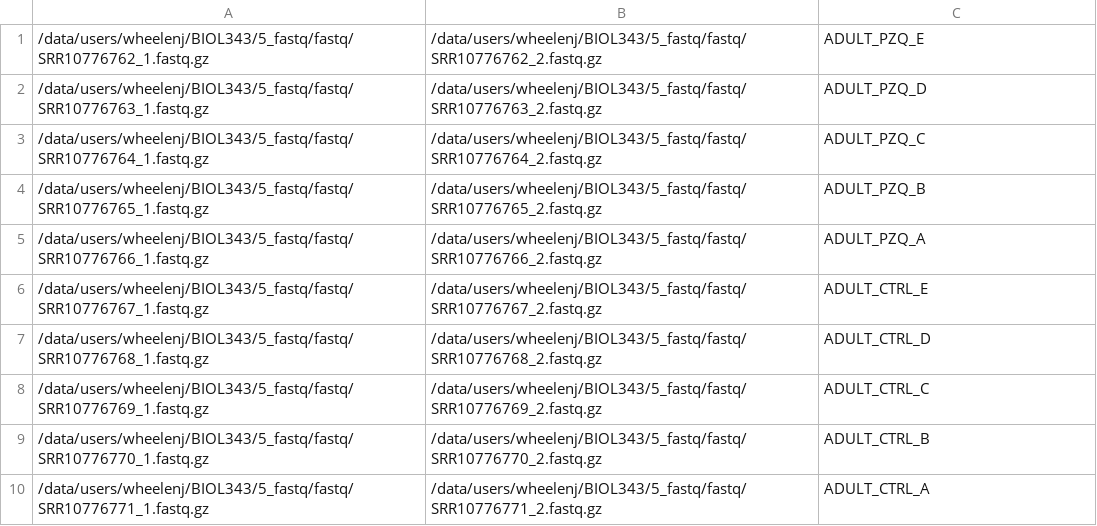
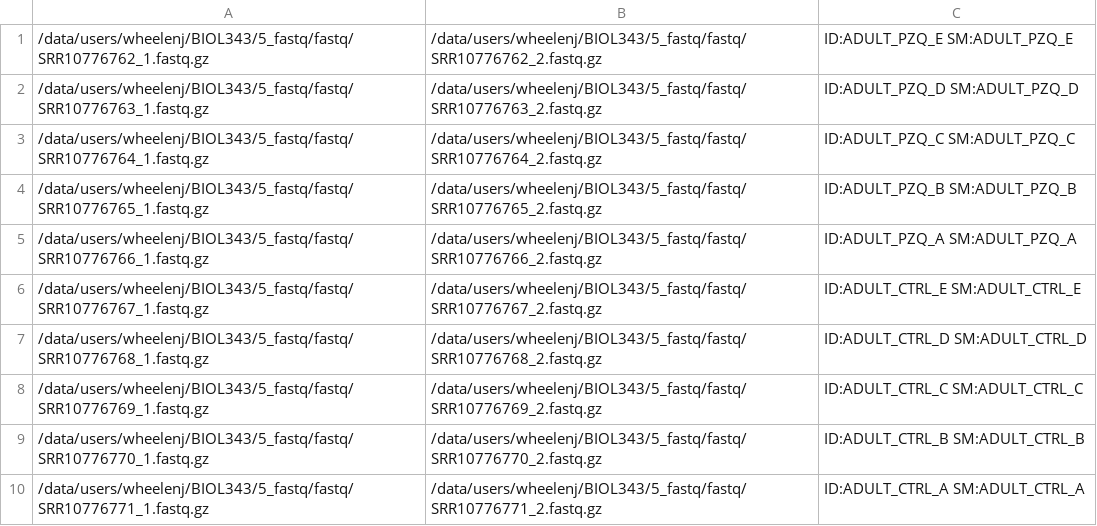
Before and after one commit to UWEC-Bioinformatics/BIOL343, a TSV file: 6_alignment/manifest.tsv, drawn as a sheet.

```diff
--- a/6_alignment/manifest.tsv
+++ b/6_alignment/manifest.tsv
@@ -1,10 +1,10 @@
-/data/users/wheelenj/BIOL343/5_fastq/fastq/SRR10776762_1.fastq.gz	/data/users/wheelenj/BIOL343/5_fastq/fastq/SRR10776762_2.fastq.gz	ADULT_PZQ_E
-/data/users/wheelenj/BIOL343/5_fastq/fastq/SRR10776763_1.fastq.gz	/data/users/wheelenj/BIOL343/5_fastq/fastq/SRR10776763_2.fastq.gz	ADULT_PZQ_D
-/data/users/wheelenj/BIOL343/5_fastq/fastq/SRR10776764_1.fastq.gz	/data/users/wheelenj/BIOL343/5_fastq/fastq/SRR10776764_2.fastq.gz	ADULT_PZQ_C
-/data/users/wheelenj/BIOL343/5_fastq/fastq/SRR10776765_1.fastq.gz	/data/users/wheelenj/BIOL343/5_fastq/fastq/SRR10776765_2.fastq.gz	ADULT_PZQ_B
-/data/users/wheelenj/BIOL343/5_fastq/fastq/SRR10776766_1.fastq.gz	/data/users/wheelenj/BIOL343/5_fastq/fastq/SRR10776766_2.fastq.gz	ADULT_PZQ_A
-/data/users/wheelenj/BIOL343/5_fastq/fastq/SRR10776767_1.fastq.gz	/data/users/wheelenj/BIOL343/5_fastq/fastq/SRR10776767_2.fastq.gz	ADULT_CTRL_E
-/data/users/wheelenj/BIOL343/5_fastq/fastq/SRR10776768_1.fastq.gz	/data/users/wheelenj/BIOL343/5_fastq/fastq/SRR10776768_2.fastq.gz	ADULT_CTRL_D
-/data/users/wheelenj/BIOL343/5_fastq/fastq/SRR10776769_1.fastq.gz	/data/users/wheelenj/BIOL343/5_fastq/fastq/SRR10776769_2.fastq.gz	ADULT_CTRL_C
-/data/users/wheelenj/BIOL343/5_fastq/fastq/SRR10776770_1.fastq.gz	/data/users/wheelenj/BIOL343/5_fastq/fastq/SRR10776770_2.fastq.gz	ADULT_CTRL_B
-/data/users/wheelenj/BIOL343/5_fastq/fastq/SRR10776771_1.fastq.gz	/data/users/wheelenj/BIOL343/5_fastq/fastq/SRR10776771_2.fastq.gz	ADULT_CTRL_A
+/data/users/wheelenj/BIOL343/5_fastq/fastq/SRR10776762_1.fastq.gz	/data/users/wheelenj/BIOL343/5_fastq/fastq/SRR10776762_2.fastq.gz	ID:ADULT_PZQ_E  SM:ADULT_PZQ_E
+/data/users/wheelenj/BIOL343/5_fastq/fastq/SRR10776763_1.fastq.gz	/data/users/wheelenj/BIOL343/5_fastq/fastq/SRR10776763_2.fastq.gz	ID:ADULT_PZQ_D  SM:ADULT_PZQ_D
+/data/users/wheelenj/BIOL343/5_fastq/fastq/SRR10776764_1.fastq.gz	/data/users/wheelenj/BIOL343/5_fastq/fastq/SRR10776764_2.fastq.gz	ID:ADULT_PZQ_C  SM:ADULT_PZQ_C
+/data/users/wheelenj/BIOL343/5_fastq/fastq/SRR10776765_1.fastq.gz	/data/users/wheelenj/BIOL343/5_fastq/fastq/SRR10776765_2.fastq.gz	ID:ADULT_PZQ_B  SM:ADULT_PZQ_B
+/data/users/wheelenj/BIOL343/5_fastq/fastq/SRR10776766_1.fastq.gz	/data/users/wheelenj/BIOL343/5_fastq/fastq/SRR10776766_2.fastq.gz	ID:ADULT_PZQ_A  SM:ADULT_PZQ_A
+/data/users/wheelenj/BIOL343/5_fastq/fastq/SRR10776767_1.fastq.gz	/data/users/wheelenj/BIOL343/5_fastq/fastq/SRR10776767_2.fastq.gz	ID:ADULT_CTRL_E SM:ADULT_CTRL_E
+/data/users/wheelenj/BIOL343/5_fastq/fastq/SRR10776768_1.fastq.gz	/data/users/wheelenj/BIOL343/5_fastq/fastq/SRR10776768_2.fastq.gz	ID:ADULT_CTRL_D SM:ADULT_CTRL_D
+/data/users/wheelenj/BIOL343/5_fastq/fastq/SRR10776769_1.fastq.gz	/data/users/wheelenj/BIOL343/5_fastq/fastq/SRR10776769_2.fastq.gz	ID:ADULT_CTRL_C SM:ADULT_CTRL_C
+/data/users/wheelenj/BIOL343/5_fastq/fastq/SRR10776770_1.fastq.gz	/data/users/wheelenj/BIOL343/5_fastq/fastq/SRR10776770_2.fastq.gz	ID:ADULT_CTRL_B SM:ADULT_CTRL_B
+/data/users/wheelenj/BIOL343/5_fastq/fastq/SRR10776771_1.fastq.gz	/data/users/wheelenj/BIOL343/5_fastq/fastq/SRR10776771_2.fastq.gz	ID:ADULT_CTRL_A SM:ADULT_CTRL_A
```
Also changed, not shown: 2 other files.
